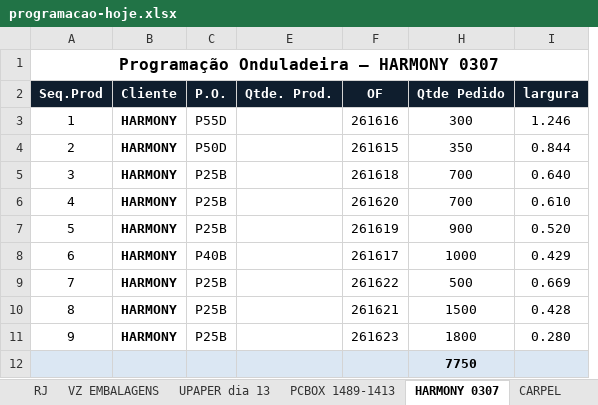
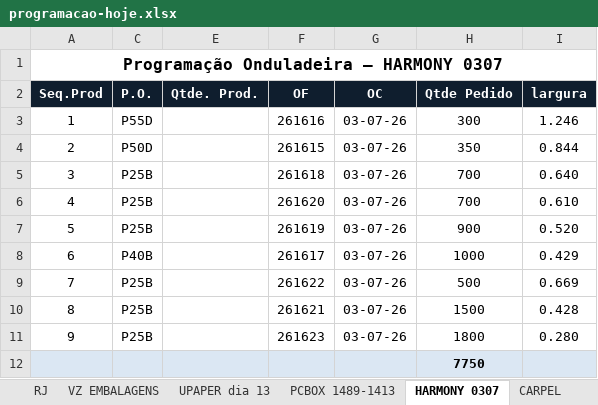
Before and after one commit to marcilianocamargo-stack/agenda-producao-onduladeira, an Excel workbook: programacao-hoje.xlsx, sheet HARMONY 0307, drawn as a sheet; only a part is shown; values as stored, in another font and other column widths than the file's, no borders; removed rows and columns are numbered as before the commit, all else as after; the diff names each change by its address in the sheet, - before the commit and + after, or states it on an @@ line.

```diff
--- a/programacao-hoje.xlsx (sheet HARMONY 0307)
+++ b/programacao-hoje.xlsx (sheet HARMONY 0307)
@@ column B (Cliente) hidden, rows 3-11: all HARMONY @@
@@ column G (OC) unhidden, rows 3-11: all 03-07-26 @@
```
Also changed, not shown: other sheet tabs, charts or pictures.
